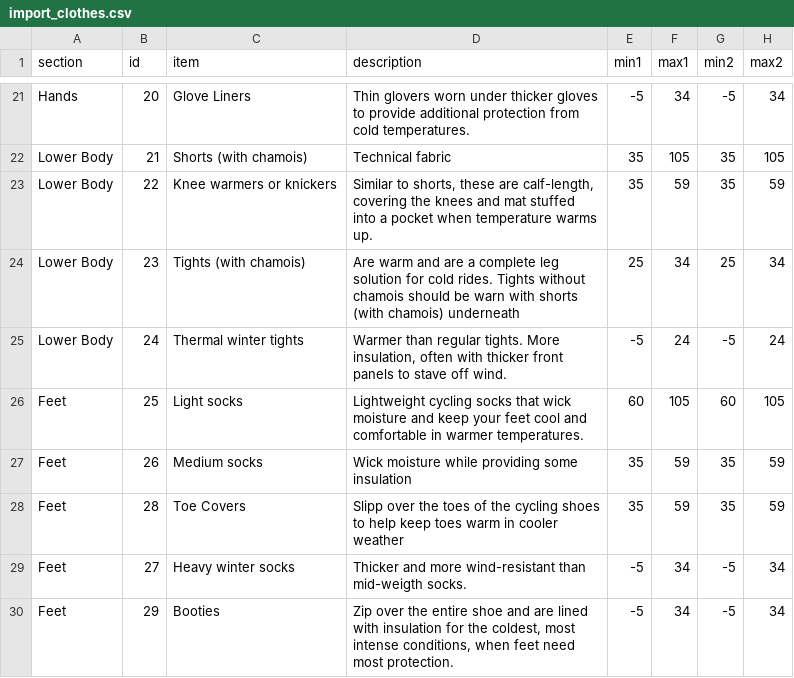
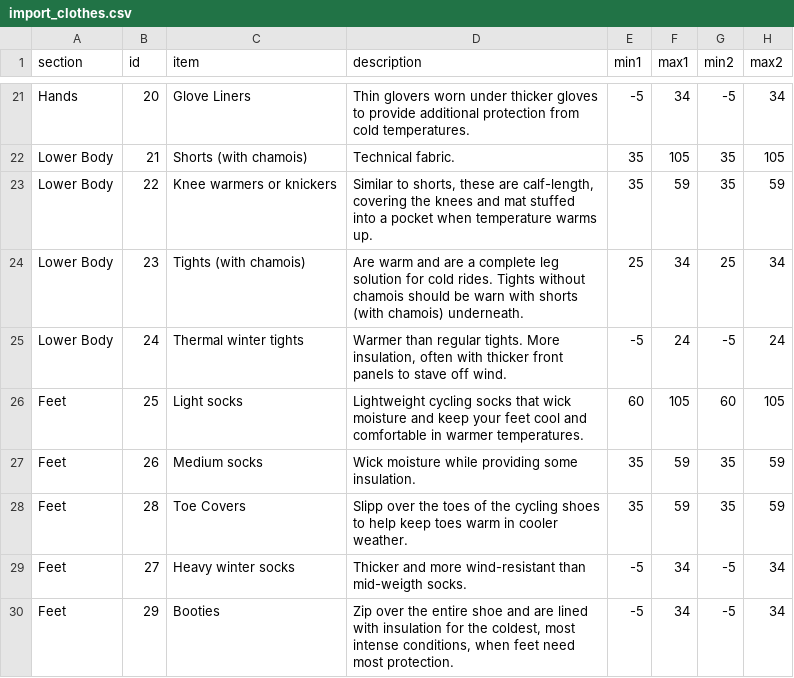
Before and after one commit to evazquezt/cycling_clothing, a CSV file: public/import_clothes.csv, drawn as a sheet; only a part is shown, gaps mark what is left out; the diff covers the shown part only; the diff names each change by its address in the sheet, - before the commit and + after, or states it on an @@ line.

```diff
--- a/public/import_clothes.csv
+++ b/public/import_clothes.csv
-D22 (description): Technical fabric
+D22 (description): Technical fabric.
-D24 (description): …(with chamois) underneath
+D24 (description): …(with chamois) underneath.
-D27 (description): …providing some insulation
+D27 (description): …providing some insulation.
-D28 (description): …in cooler weather
+D28 (description): …in cooler weather.
```
Also changed, not shown: 34 edited cells elsewhere in this file, 6 other files.
